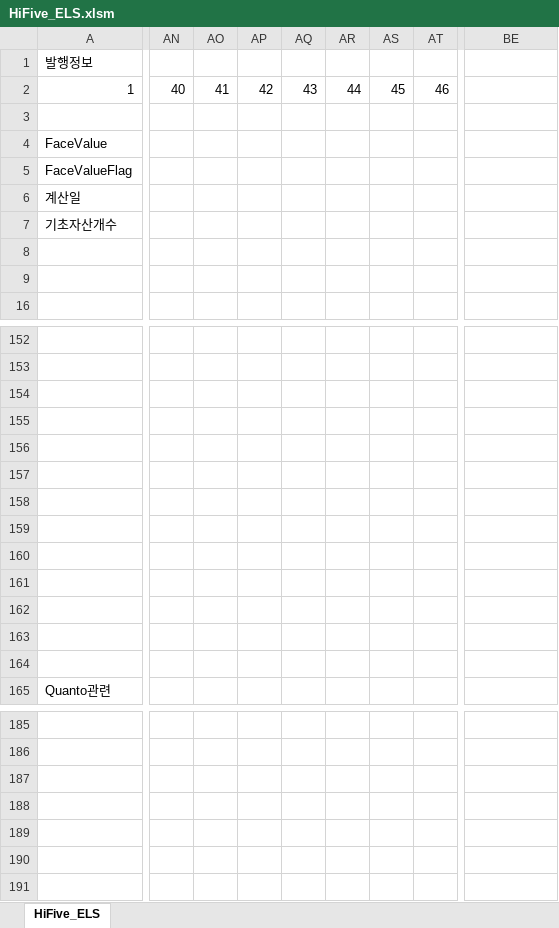
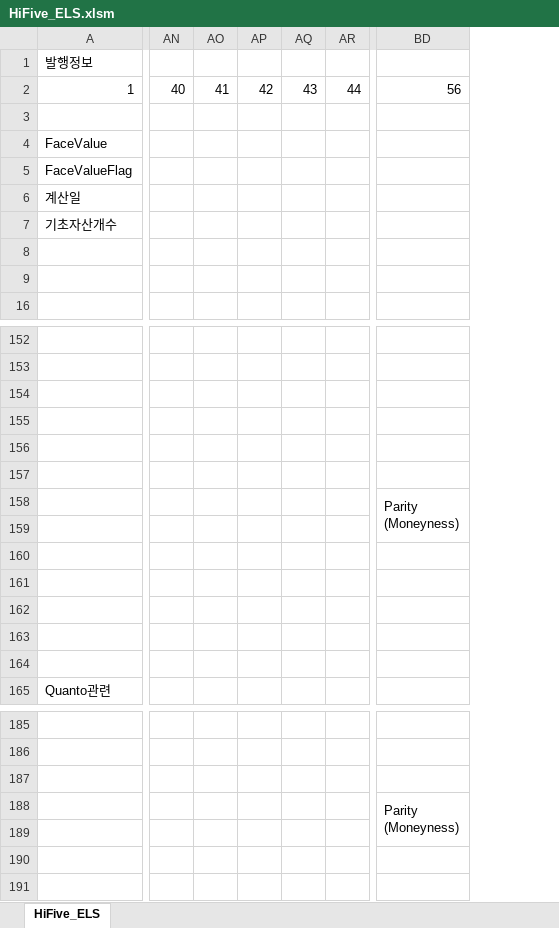
Before and after one commit to FinancialEngineerLab/QuantCpp, an Excel workbook: 평가엔진모음/Equity/HiFive/HiFive_ELS.xlsm, sheet HiFive_ELS, drawn as a sheet; only a part is shown, gaps mark what is left out; values as stored, in another font and other column widths than the file's, no cell formats; charts and pictures not drawn; removed rows and columns are numbered as before the commit, all else as after; ↵ is a line break in a cell; the diff covers the shown part only; the diff names each change by its address in the sheet, - before the commit and + after, or states it on an @@ line.

```diff
--- a/평가엔진모음/Equity/HiFive/HiFive_ELS.xlsm (sheet HiFive_ELS)
+++ b/평가엔진모음/Equity/HiFive/HiFive_ELS.xlsm (sheet HiFive_ELS)
-column AN, row 2: 40
-column AO, row 2: 41
-column AP, row 2: 42
-column AQ, row 2: 43
-column AR, row 2: 44
-column AS, row 2: 45
-column AT, row 2: 46
+column AN, row 2: 40
+column AO, row 2: 41
+column AP, row 2: 42
+column AQ, row 2: 43
+column AR, row 2: 44
-BD2: (empty)
+BD2: 56
-BD158: (empty)
+BD158: Parity ↵ (Moneyness)
+BD158:BD159 merged
-BD188: (empty)
+BD188: Parity ↵ (Moneyness)
+BD188:BD189 merged
```
Also changed, not shown: 1 added row, 1 removed row, 31 added columns, 8 removed columns, 132 edited cells and merged cells elsewhere in this sheet, cell formats, formulas that keep their value, 4 other files.
